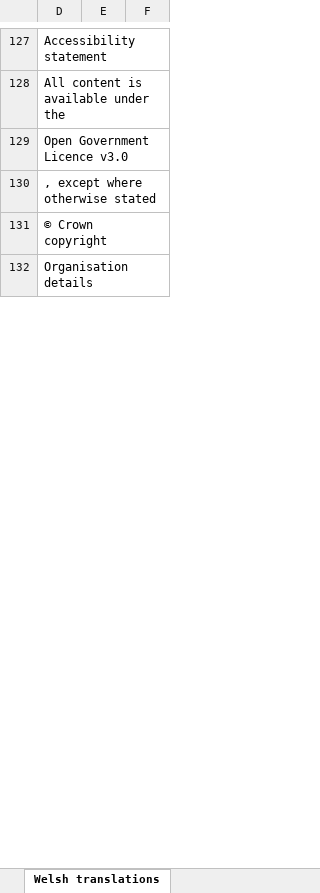
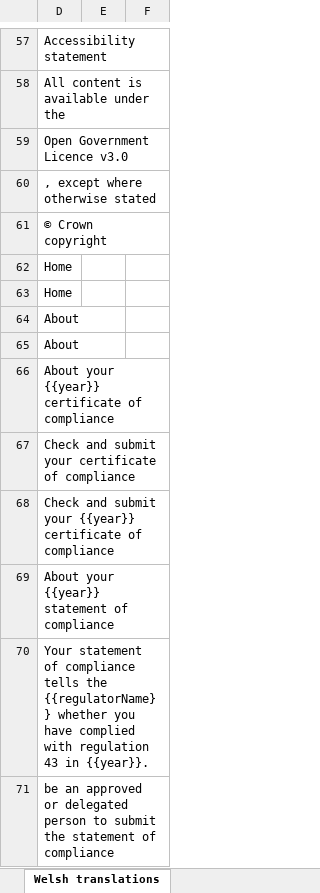
Before and after one commit to DEFRA/waste-obligations-frontend, an Excel workbook: translations/welsh-translations.xlsx, sheet Welsh translations, drawn as a sheet; only a part is shown, gaps mark what is left out; the shorter side is filled out with more unchanged rows; values as stored, in another font and other column widths than the file's, no borders; the diff covers the shown part only; the diff names each change by its address in the sheet, - before the commit and + after, or states it on an @@ line.

Commit message:
Pull known translations from the existing packaging front end

```diff
--- a/translations/welsh-translations.xlsx (sheet Welsh translations)
+++ b/translations/welsh-translations.xlsx (sheet Welsh translations)
+row 62: Home
+row 63: Home
+row 64: About
+row 65: About
+row 66: About your {{year}} certificate of compliance
+row 67: Check and submit your certificate of compliance
@@ row 30 moved to row 68: Check and submit your {{year}} certifica… @@
+row 69: About your {{year}} statement of compliance
+row 70: Your statement of compliance tells the {{regulatorName}} whether you have complied with regulation 43 in {{year}}.
+row 71: be an approved or delegated person to submit the statement of compliance
```
Also changed, not shown: 125 added rows, 37 removed rows, 51 moved rows and 4 edited cells elsewhere in this sheet, hidden cells, 3 other files.
